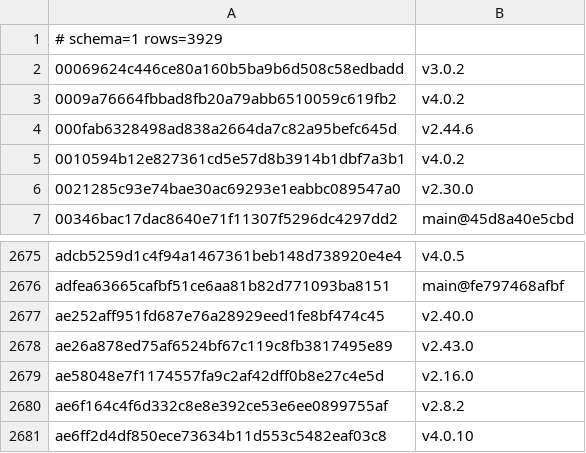
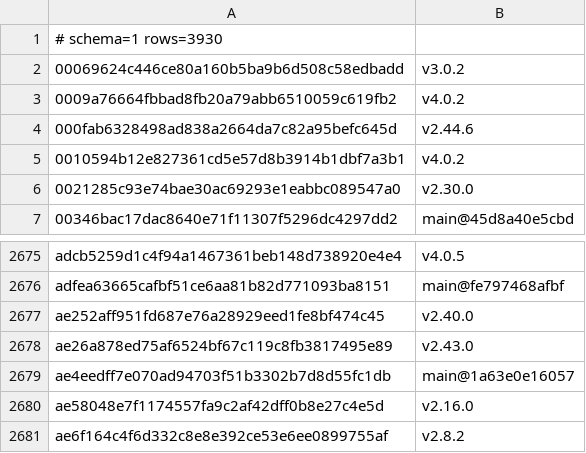
Before and after one commit to Sheldon-92/TAD, a TSV file: .tad/provenance/framework-released.tsv, drawn as a sheet; only a part is shown, gaps mark what is left out; the shorter side is filled out with more unchanged rows.

Commit message:
release: regenerate dual provenance ledgers [cora]

```diff
--- a/.tad/provenance/framework-released.tsv
+++ b/.tad/provenance/framework-released.tsv
@@ -1,2 +1,2 @@
-# schema=1 rows=3929
+# schema=1 rows=3930
 00069624c446ce80a160b5ba9b6d508c58edbadd	v3.0.2
@@ -2678,2 +2678,3 @@ ae252aff951fd687e76a28929eed1fe8bf474c45	v2.40.0
 ae26a878ed75af6524bf67c119c8fb3817495e89	v2.43.0
+ae4eedff7e070ad94703f51b3302b7d8d55fc1db	main@1a63e0e16057
 ae58048e7f1174557fa9c2af42dff0b8e27c4e5d	v2.16.0
```
Also changed, not shown: 1 other file.
